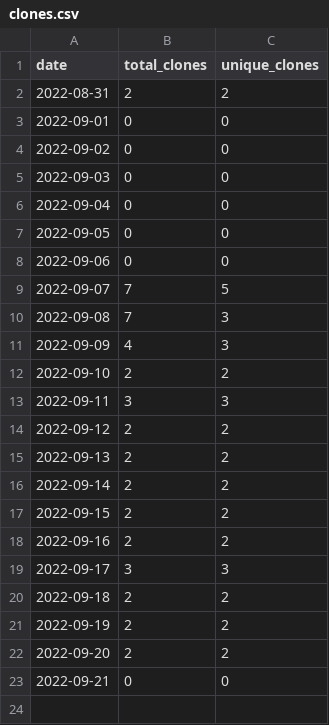
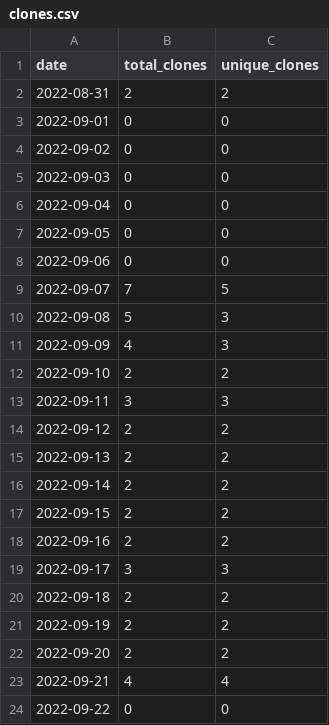
Before and after one commit to MatthewBentz/Comp2210, a CSV file: .traffic/clones.csv, drawn as a sheet.

Commit message:
Updating repository traffic graph

```diff
--- a/.traffic/clones.csv
+++ b/.traffic/clones.csv
@@ -9,3 +9,3 @@ date,total_clones,unique_clones
 2022-09-07,7,5
-2022-09-08,7,3
+2022-09-08,5,3
 2022-09-09,4,3
@@ -22,2 +22,3 @@ date,total_clones,unique_clones
 2022-09-20,2,2
-2022-09-21,0,0
+2022-09-21,4,4
+2022-09-22,0,0
```
Also changed, not shown: .traffic/views.csv, 3 other files.
